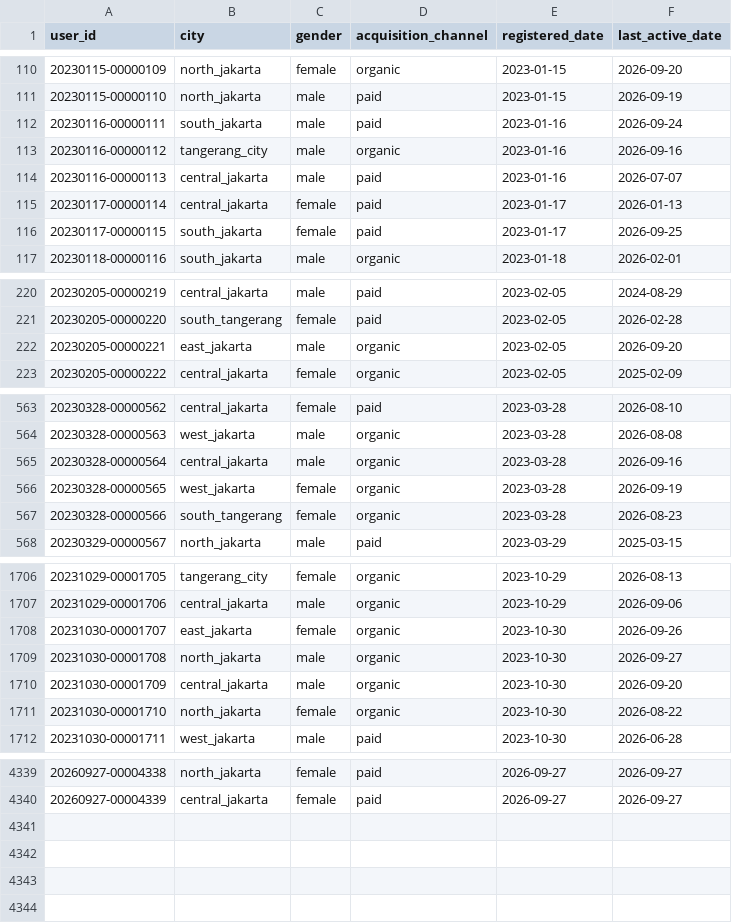
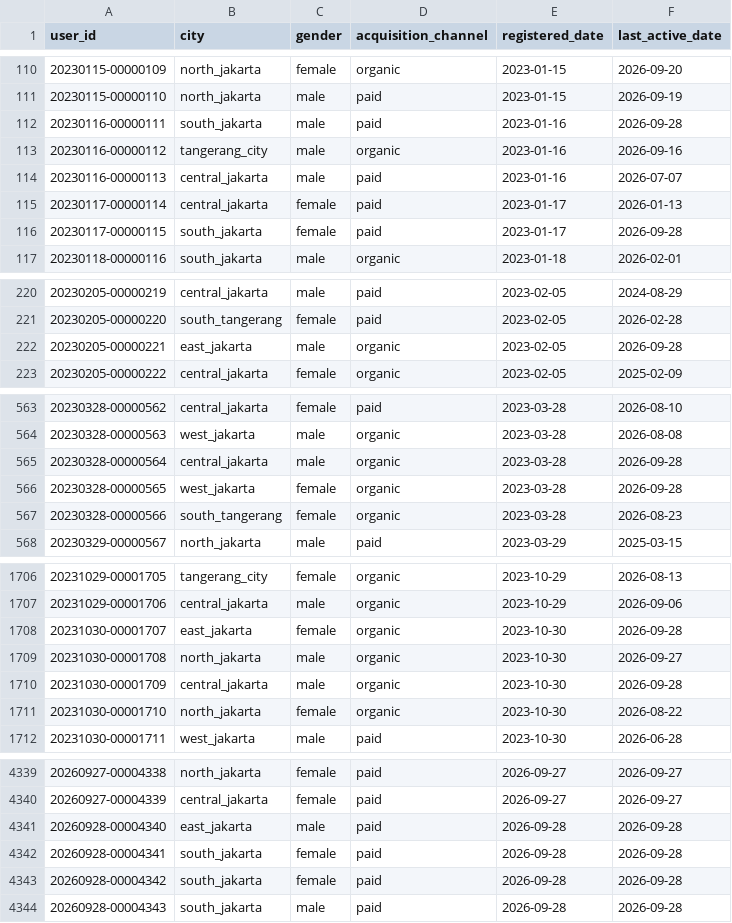
Before and after one commit to ibrasyad/creanu-labs, a CSV file: output/csv-file/user.csv, drawn as a sheet; only a part is shown, gaps mark what is left out; the diff covers the shown part only.

```diff
--- a/output/csv-file/user.csv
+++ b/output/csv-file/user.csv
@@ -111,3 +111,3 @@ user_id,city,gender,acquisition_channel,registered_date,last_active_date
 20230115-00000110,north_jakarta,male,paid,2023-01-15,2026-09-19
-20230116-00000111,south_jakarta,male,paid,2023-01-16,2026-09-24
+20230116-00000111,south_jakarta,male,paid,2023-01-16,2026-09-28
 20230116-00000112,tangerang_city,male,organic,2023-01-16,2026-09-16
@@ -115,3 +115,3 @@ user_id,city,gender,acquisition_channel,registered_date,last_active_date
 20230117-00000114,central_jakarta,female,paid,2023-01-17,2026-01-13
-20230117-00000115,south_jakarta,female,paid,2023-01-17,2026-09-25
+20230117-00000115,south_jakarta,female,paid,2023-01-17,2026-09-28
 20230118-00000116,south_jakarta,male,organic,2023-01-18,2026-02-01
@@ -221,3 +221,3 @@ user_id,city,gender,acquisition_channel,registered_date,last_active_date
 20230205-00000220,south_tangerang,female,paid,2023-02-05,2026-02-28
-20230205-00000221,east_jakarta,male,organic,2023-02-05,2026-09-20
+20230205-00000221,east_jakarta,male,organic,2023-02-05,2026-09-28
 20230205-00000222,central_jakarta,female,organic,2023-02-05,2025-02-09
@@ -564,4 +564,4 @@ user_id,city,gender,acquisition_channel,registered_date,last_active_date
 20230328-00000563,west_jakarta,male,organic,2023-03-28,2026-08-08
-20230328-00000564,central_jakarta,male,organic,2023-03-28,2026-09-16
-20230328-00000565,west_jakarta,female,organic,2023-03-28,2026-09-19
+20230328-00000564,central_jakarta,male,organic,2023-03-28,2026-09-28
+20230328-00000565,west_jakarta,female,organic,2023-03-28,2026-09-28
 20230328-00000566,south_tangerang,female,organic,2023-03-28,2026-08-23
@@ -1707,5 +1707,5 @@ user_id,city,gender,acquisition_channel,registered_date,last_active_date
 20231029-00001706,central_jakarta,male,organic,2023-10-29,2026-09-06
-20231030-00001707,east_jakarta,female,organic,2023-10-30,2026-09-26
+20231030-00001707,east_jakarta,female,organic,2023-10-30,2026-09-28
 20231030-00001708,north_jakarta,male,organic,2023-10-30,2026-09-27
-20231030-00001709,central_jakarta,male,organic,2023-10-30,2026-09-20
+20231030-00001709,central_jakarta,male,organic,2023-10-30,2026-09-28
 20231030-00001710,north_jakarta,female,organic,2023-10-30,2026-08-22
@@ -4340 +4340,5 @@ user_id,city,gender,acquisition_channel,registered_date,last_active_date
 20260927-00004339,central_jakarta,female,paid,2026-09-27,2026-09-27
+20260928-00004340,east_jakarta,male,paid,2026-09-28,2026-09-28
+20260928-00004341,south_jakarta,female,paid,2026-09-28,2026-09-28
+20260928-00004342,south_jakarta,female,paid,2026-09-28,2026-09-28
+20260928-00004343,south_jakarta,male,paid,2026-09-28,2026-09-28
```
Also changed, not shown: 67 edited cells elsewhere in this file, 9 other files.
